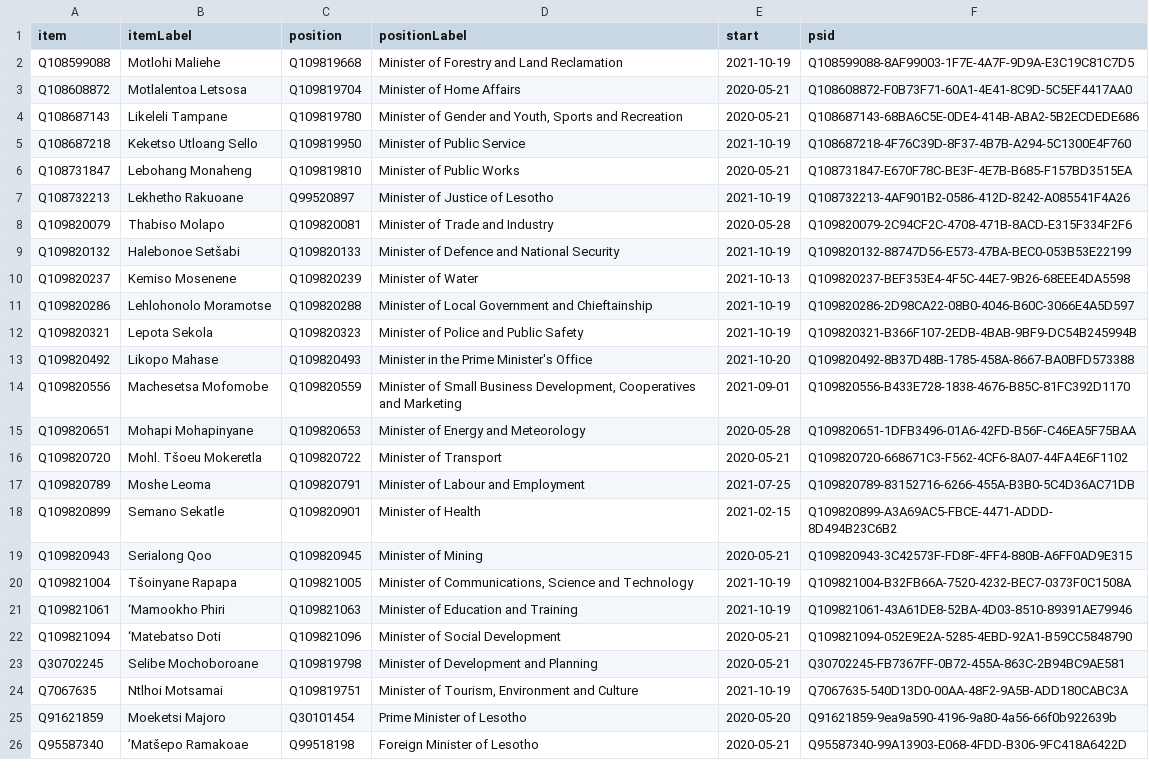
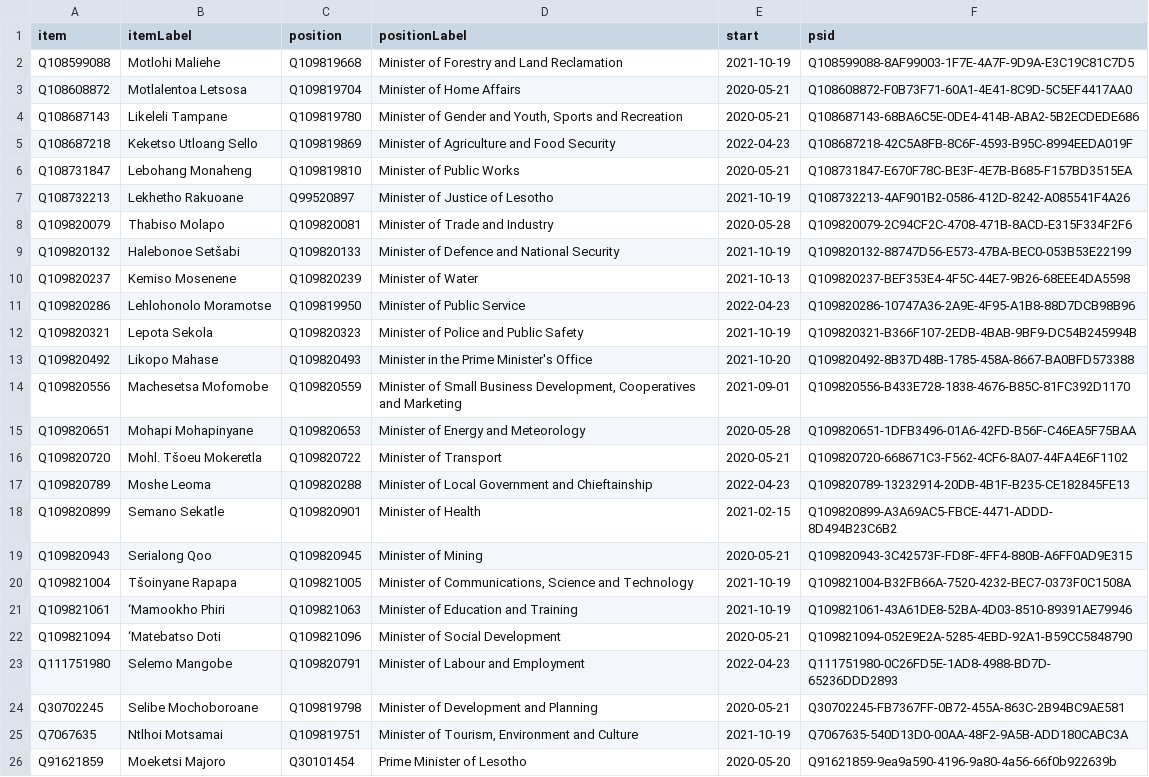
Before and after one commit to every-politician-scrapers/lesotho-ministers, a CSV file: wikidata/results/current-cabinet.csv, drawn as a sheet; only a part is shown; the shorter side is filled out with more unchanged rows.

Commit message:
Run SPARQL queries

```diff
--- a/wikidata/results/current-cabinet.csv
+++ b/wikidata/results/current-cabinet.csv
@@ -4,3 +4,3 @@ Q108608872,Motlalentoa Letsosa,Q109819704,Minister of Home Affairs,2020-05-21,Q1
 Q108687143,Likeleli Tampane,Q109819780,"Minister of Gender and Youth, Sports and Recreation",2020-05-21,Q108687143-68BA6C5E-0DE4-414B-ABA2-5B2ECDEDE686
-Q108687218,Keketso Utloang Sello,Q109819950,Minister of Public Service,2021-10-19,Q108687218-4F76C39D-8F37-4B7B-A294-5C1300E4F760
+Q108687218,Keketso Utloang Sello,Q109819869,Minister of Agriculture and Food Security,2022-04-23,Q108687218-42C5A8FB-8C6F-4593-B95C-8994EEDA019F
 Q108731847,Lebohang Monaheng,Q109819810,Minister of Public Works,2020-05-21,Q108731847-E670F78C-BE3F-4E7B-B685-F157BD3515EA
@@ -10,3 +10,3 @@ Q109820132,Halebonoe Setšabi,Q109820133,Minister of Defence and National Securi
 Q109820237,Kemiso Mosenene,Q109820239,Minister of Water,2021-10-13,Q109820237-BEF353E4-4F5C-44E7-9B26-68EEE4DA5598
-Q109820286,Lehlohonolo Moramotse,Q109820288,Minister of Local Government and Chieftainship,2021-10-19,Q109820286-2D98CA22-08B0-4046-B60C-3066E4A5D597
+Q109820286,Lehlohonolo Moramotse,Q109819950,Minister of Public Service,2022-04-23,Q109820286-10747A36-2A9E-4F95-A1B8-88D7DCB98B96
 Q109820321,Lepota Sekola,Q109820323,Minister of Police and Public Safety,2021-10-19,Q109820321-B366F107-2EDB-4BAB-9BF9-DC54B245994B
@@ -16,3 +16,3 @@ Q109820651,Mohapi Mohapinyane,Q109820653,Minister of Energy and Meteorology,2020
 Q109820720,Mohl. Tšoeu Mokeretla,Q109820722,Minister of Transport,2020-05-21,Q109820720-668671C3-F562-4CF6-8A07-44FA4E6F1102
-Q109820789,Moshe Leoma,Q109820791,Minister of Labour and Employment,2021-07-25,Q109820789-83152716-6266-455A-B3B0-5C4D36AC71DB
+Q109820789,Moshe Leoma,Q109820288,Minister of Local Government and Chieftainship,2022-04-23,Q109820789-13232914-20DB-4B1F-B235-CE182845FE13
 Q109820899,Semano Sekatle,Q109820901,Minister of Health,2021-02-15,Q109820899-A3A69AC5-FBCE-4471-ADDD-8D494B23C6B2
@@ -22,2 +22,3 @@ Q109821061,‘Mamookho Phiri,Q109821063,Minister of Education and Training,2021-
 Q109821094,‘Matebatso Doti,Q109821096,Minister of Social Development,2020-05-21,Q109821094-052E9E2A-5285-4EBD-92A1-B59CC5848790
+Q111751980,Selemo Mangobe,Q109820791,Minister of Labour and Employment,2022-04-23,Q111751980-0C26FD5E-1AD8-4988-BD7D-65236DDD2893
 Q30702245,Selibe Mochoboroane,Q109819798,Minister of Development and Planning,2020-05-21,Q30702245-FB7367FF-0B72-455A-863C-2B94BC9AE581
```
